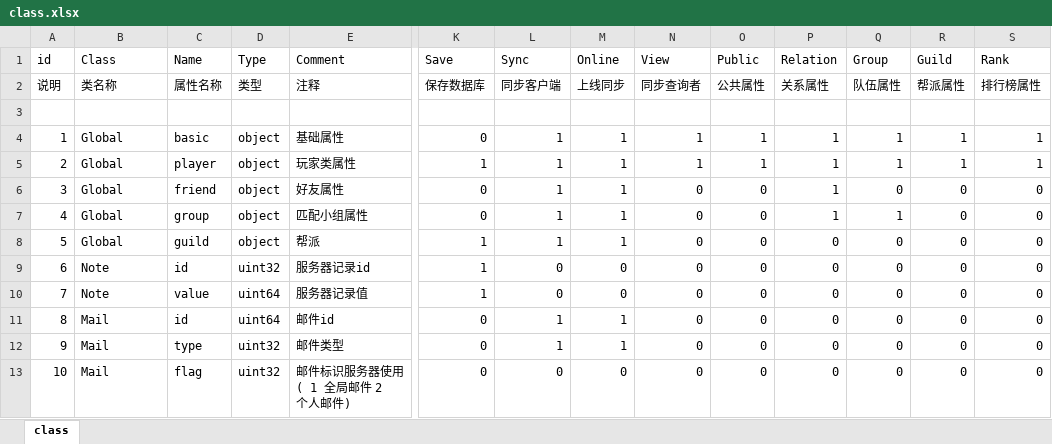
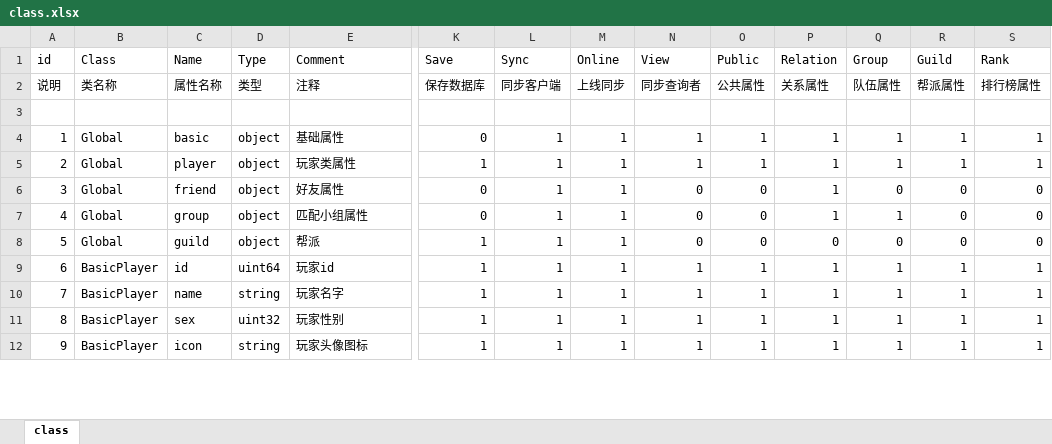
Before and after one commit to lori227/KFrame, an Excel workbook: Resource/excel/class.xlsx, sheet class, drawn as a sheet; only a part is shown, gaps mark what is left out; values as stored, in another font and other column widths than the file's, no cell formats; removed rows and columns are numbered as before the commit, all else as after; rows hold the shown columns only; the diff covers the shown part only; the diff names each change by its address in the sheet, - before the commit and + after, or states it on an @@ line.

```diff
--- a/Resource/excel/class.xlsx (sheet class)
+++ b/Resource/excel/class.xlsx (sheet class)
-B9:B10 (Class): Note
+B9:B10 (Class): BasicPlayer
-D9 (Type): uint32
+D9 (Type): uint64
-E9 (Comment): 服务器记录id
+E9 (Comment): 玩家id
-L9:L10 (Sync): 0
+L9:L10 (Sync): 1
-M9:M10 (Online): 0
+M9:M10 (Online): 1
-N9:N12 (View): 0
+N9:N12 (View): 1
-O9:O12 (Public): 0
+O9:O12 (Public): 1
-P9:P12 (Relation): 0
+P9:P12 (Relation): 1
-Q9:Q12 (Group): 0
+Q9:Q12 (Group): 1
-R9:R12 (Guild): 0
+R9:R12 (Guild): 1
-S9:S12 (Rank): 0
+S9:S12 (Rank): 1
-C10 (Name): value
+C10 (Name): name
-D10 (Type): uint64
+D10 (Type): string
-E10 (Comment): 服务器记录值
+E10 (Comment): 玩家名字
-B11:B12 (Class): Mail
+B11:B12 (Class): BasicPlayer
-C11 (Name): id
+C11 (Name): sex
-D11 (Type): uint64
+D11 (Type): uint32
-E11 (Comment): 邮件id
+E11 (Comment): 玩家性别
-K11:K12 (Save): 0
+K11:K12 (Save): 1
-C12 (Name): type
+C12 (Name): icon
-D12 (Type): uint32
+D12 (Type): string
-E12 (Comment): 邮件类型
+E12 (Comment): 玩家头像图标
-row 13: 10 | Mail | flag | uint32 | 邮件标识服务器使用( 1 全局邮件 2 个人邮件) | 0 | 0 | 0 | 0 | 0 | 0 | 0 | 0 | 0
```
Also changed, not shown: 5 added rows, 4 removed rows and 1211 edited cells elsewhere in this sheet, cell formats, 9 other files.
